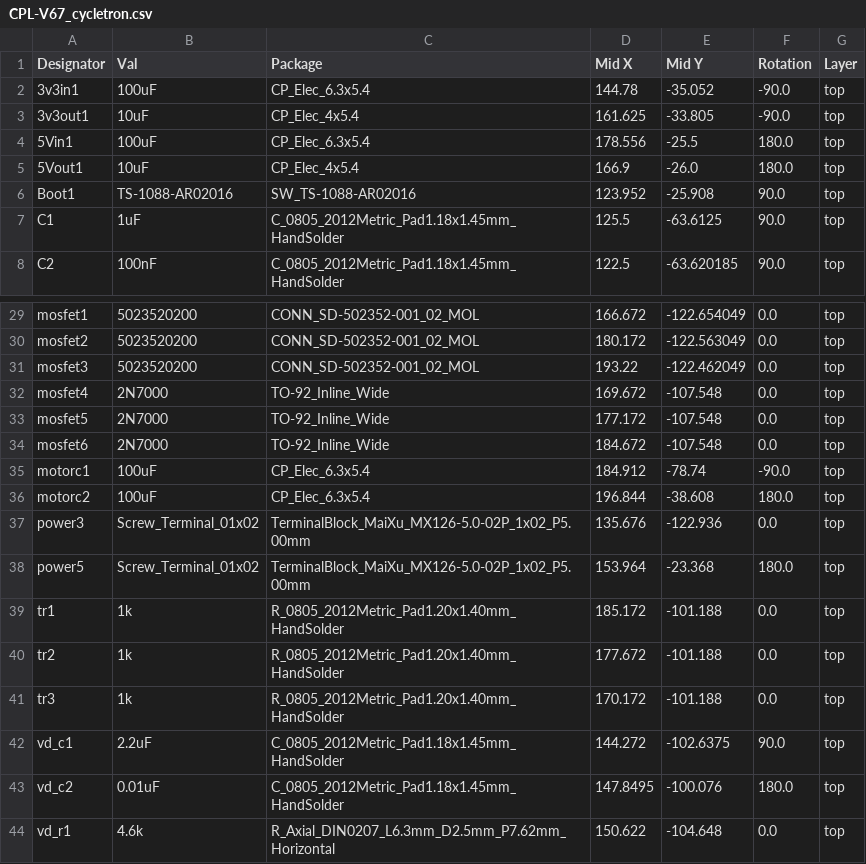
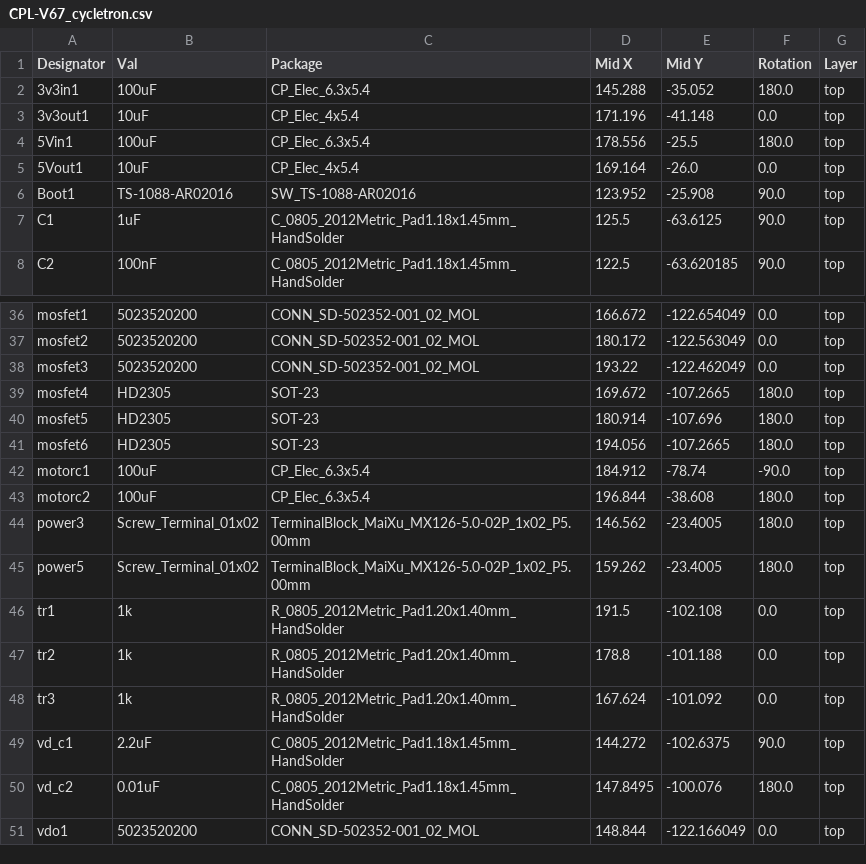
Before and after one commit to ryantay8921/ESP32-DevBoard, a CSV file: V67_cycletron/jlcpcb/production_files/CPL-V67_cycletron.csv, drawn as a sheet; only a part is shown, gaps mark what is left out; the diff covers the shown part only.

```diff
--- a/V67_cycletron/jlcpcb/production_files/CPL-V67_cycletron.csv
+++ b/V67_cycletron/jlcpcb/production_files/CPL-V67_cycletron.csv
@@ -1,6 +1,6 @@
 Designator,Val,Package,Mid X,Mid Y,Rotation,Layer
-3v3in1,100uF,CP_Elec_6.3x5.4,144.78,-35.052,-90.0,top
-3v3out1,10uF,CP_Elec_4x5.4,161.625,-33.805,-90.0,top
+3v3in1,100uF,CP_Elec_6.3x5.4,145.288,-35.052,180.0,top
+3v3out1,10uF,CP_Elec_4x5.4,171.196,-41.148,0.0,top
 5Vin1,100uF,CP_Elec_6.3x5.4,178.556,-25.5,180.0,top
-5Vout1,10uF,CP_Elec_4x5.4,166.9,-26.0,180.0,top
+5Vout1,10uF,CP_Elec_4x5.4,169.164,-26.0,0.0,top
 Boot1,TS-1088-AR02016,SW_TS-1088-AR02016,123.952,-25.908,90.0,top
@@ -31,14 +38,14 @@ mosfet2,5023520200,CONN_SD-502352-001_02_MOL,180.172,-122.563049,0.0,top
 mosfet3,5023520200,CONN_SD-502352-001_02_MOL,193.22,-122.462049,0.0,top
-mosfet4,2N7000,TO-92_Inline_Wide,169.672,-107.548,0.0,top
-mosfet5,2N7000,TO-92_Inline_Wide,177.172,-107.548,0.0,top
-mosfet6,2N7000,TO-92_Inline_Wide,184.672,-107.548,0.0,top
+mosfet4,HD2305,SOT-23,169.672,-107.2665,180.0,top
+mosfet5,HD2305,SOT-23,180.914,-107.696,180.0,top
+mosfet6,HD2305,SOT-23,194.056,-107.2665,180.0,top
 motorc1,100uF,CP_Elec_6.3x5.4,184.912,-78.74,-90.0,top
 motorc2,100uF,CP_Elec_6.3x5.4,196.844,-38.608,180.0,top
-power3,Screw_Terminal_01x02,TerminalBlock_MaiXu_MX126-5.0-02P_1x02_P5.00mm,135.676,-122.936,0.0,top
-power5,Screw_Terminal_01x02,TerminalBlock_MaiXu_MX126-5.0-02P_1x02_P5.00mm,153.964,-23.368,180.0,top
-tr1,1k,R_0805_2012Metric_Pad1.20x1.40mm_HandSolder,185.172,-101.188,0.0,top
-tr2,1k,R_0805_2012Metric_Pad1.20x1.40mm_HandSolder,177.672,-101.188,0.0,top
-tr3,1k,R_0805_2012Metric_Pad1.20x1.40mm_HandSolder,170.172,-101.188,0.0,top
+power3,Screw_Terminal_01x02,TerminalBlock_MaiXu_MX126-5.0-02P_1x02_P5.00mm,146.562,-23.4005,180.0,top
+power5,Screw_Terminal_01x02,TerminalBlock_MaiXu_MX126-5.0-02P_1x02_P5.00mm,159.262,-23.4005,180.0,top
+tr1,1k,R_0805_2012Metric_Pad1.20x1.40mm_HandSolder,191.5,-102.108,0.0,top
+tr2,1k,R_0805_2012Metric_Pad1.20x1.40mm_HandSolder,178.8,-101.188,0.0,top
+tr3,1k,R_0805_2012Metric_Pad1.20x1.40mm_HandSolder,167.624,-101.092,0.0,top
 vd_c1,2.2uF,C_0805_2012Metric_Pad1.18x1.45mm_HandSolder,144.272,-102.6375,90.0,top
 vd_c2,0.01uF,C_0805_2012Metric_Pad1.18x1.45mm_HandSolder,147.8495,-100.076,180.0,top
-vd_r1,4.6k,R_Axial_DIN0207_L6.3mm_D2.5mm_P7.62mm_Horizontal,150.622,-104.648,0.0,top
+vdo1,5023520200,CONN_SD-502352-001_02_MOL,148.844,-122.166049,0.0,top
```
Also changed, not shown: 7 added rows and 12 edited cells elsewhere in this file, V67_cycletron/jlcpcb/production_files/BOM-V67_cycletron.csv, 55 other files.
